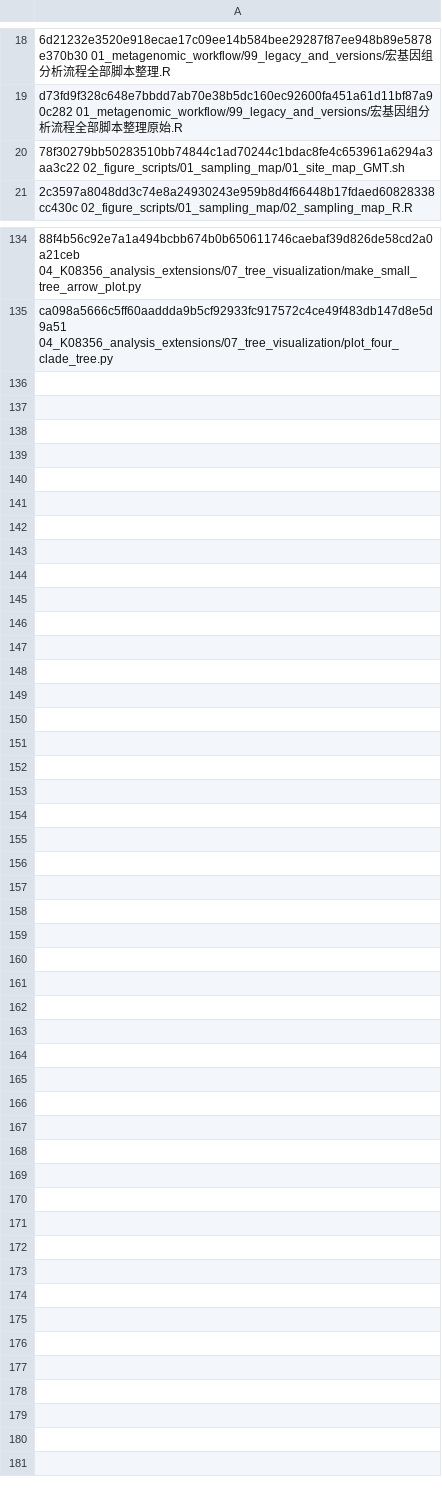
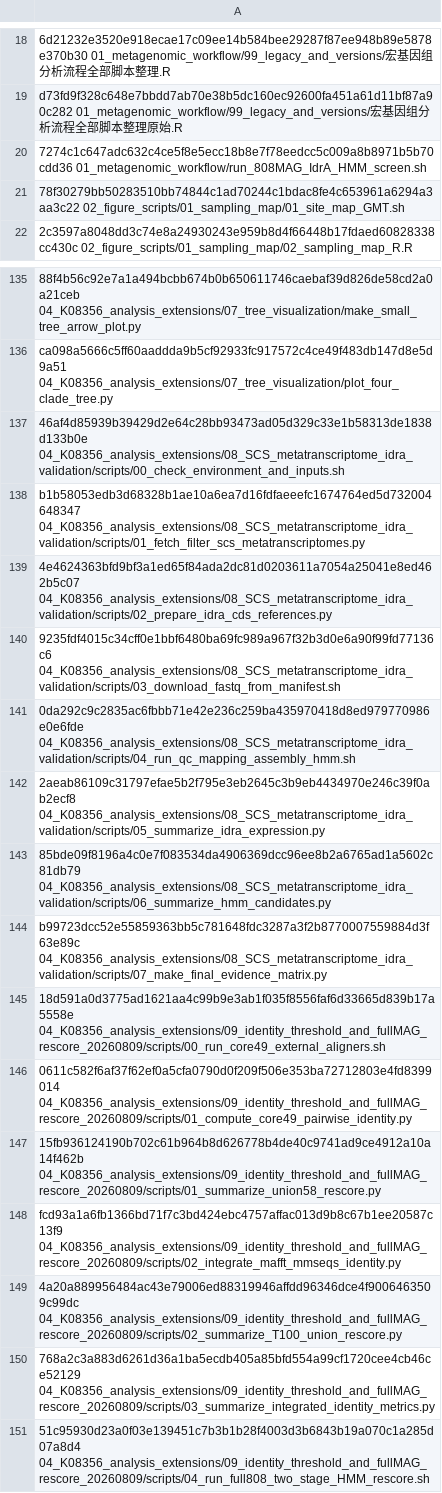
Before and after one commit to bihy2222-netizen/cold-seep-K08356-analysis, a TSV file: docs/05_SCRIPT_MANIFEST_SHA256.tsv, drawn as a sheet; only a part is shown, gaps mark what is left out; the diff names each change by its address in the sheet, - before the commit and + after, or states it on an @@ line.

Commit message:
Add four-clade identity and full-MAG HMM rescoring workflows

```diff
--- a/docs/05_SCRIPT_MANIFEST_SHA256.tsv
+++ b/docs/05_SCRIPT_MANIFEST_SHA256.tsv
+row 20: 7274c1c647adc632c4ce5f8e5ecc18b8e7f78eedcc5c009a8b8971b5b70cdd36 01_metagenomic_workflow/run_808MAG_IdrA_HMM_screen.sh
+row 137: 46af4d85939b39429d2e64c28bb93473ad05d329c33e1b58313de1838d133b0e 04_K08356_analysis_extensions/08_SCS_metatranscriptome_idra_validation/scripts/00_check_environment_and_inputs.sh
+row 138: b1b58053edb3d68328b1ae10a6ea7d16fdfaeeefc1674764ed5d732004648347 04_K08356_analysis_extensions/08_SCS_metatranscriptome_idra_validation/scripts/01_fetch_filter_scs_metatranscriptomes.py
+row 139: 4e4624363bfd9bf3a1ed65f84ada2dc81d0203611a7054a25041e8ed462b5c07 04_K08356_analysis_extensions/08_SCS_metatranscriptome_idra_validation/scripts/02_prepare_idra_cds_references.py
+row 140: 9235fdf4015c34cff0e1bbf6480ba69fc989a967f32b3d0e6a90f99fd77136c6 04_K08356_analysis_extensions/08_SCS_metatranscriptome_idra_validation/scripts/03_download_fastq_from_manifest.sh
+row 141: 0da292c9c2835ac6fbbb71e42e236c259ba435970418d8ed979770986e0e6fde 04_K08356_analysis_extensions/08_SCS_metatranscriptome_idra_validation/scripts/04_run_qc_mapping_assembly_hmm.sh
+row 142: 2aeab86109c31797efae5b2f795e3eb2645c3b9eb4434970e246c39f0ab2ecf8 04_K08356_analysis_extensions/08_SCS_metatranscriptome_idra_validation/scripts/05_summarize_idra_expression.py
+row 143: 85bde09f8196a4c0e7f083534da4906369dcc96ee8b2a6765ad1a5602c81db79 04_K08356_analysis_extensions/08_SCS_metatranscriptome_idra_validation/scripts/06_summarize_hmm_candidates.py
+row 144: b99723dcc52e55859363bb5c781648fdc3287a3f2b8770007559884d3f63e89c 04_K08356_analysis_extensions/08_SCS_metatranscriptome_idra_validation/scripts/07_make_final_evidence_matrix.py
+row 145: 18d591a0d3775ad1621aa4c99b9e3ab1f035f8556faf6d33665d839b17a5558e 04_K08356_analysis_extensions/09_identity_threshold_and_fullMAG_rescore_20260809/scripts/00_run_core49_external_aligners.sh
+row 146: 0611c582f6af37f62ef0a5cfa0790d0f209f506e353ba72712803e4fd8399014 04_K08356_analysis_extensions/09_identity_threshold_and_fullMAG_rescore_20260809/scripts/01_compute_core49_pairwise_identity.py
+row 147: 15fb936124190b702c61b964b8d626778b4de40c9741ad9ce4912a10a14f462b 04_K08356_analysis_extensions/09_identity_threshold_and_fullMAG_rescore_20260809/scripts/01_summarize_union58_rescore.py
+row 148: fcd93a1a6fb1366bd71f7c3bd424ebc4757affac013d9b8c67b1ee20587c13f9 04_K08356_analysis_extensions/09_identity_threshold_and_fullMAG_rescore_20260809/scripts/02_integrate_mafft_mmseqs_identity.py
+row 149: 4a20a889956484ac43e79006ed88319946affdd96346dce4f9006463509c99dc 04_K08356_analysis_extensions/09_identity_threshold_and_fullMAG_rescore_20260809/scripts/02_summarize_T100_union_rescore.py
+row 150: 768a2c3a883d6261d36a1ba5ecdb405a85bfd554a99cf1720cee4cb46ce52129 04_K08356_analysis_extensions/09_identity_threshold_and_fullMAG_rescore_20260809/scripts/03_summarize_integrated_identity_metrics.py
+row 151: 51c95930d23a0f03e139451c7b3b1b28f4003d3b6843b19a070c1a285d07a8d4 04_K08356_analysis_extensions/09_identity_threshold_and_fullMAG_rescore_20260809/scripts/04_run_full808_two_stage_HMM_rescore.sh
```
Also changed, not shown: 10 other files.
